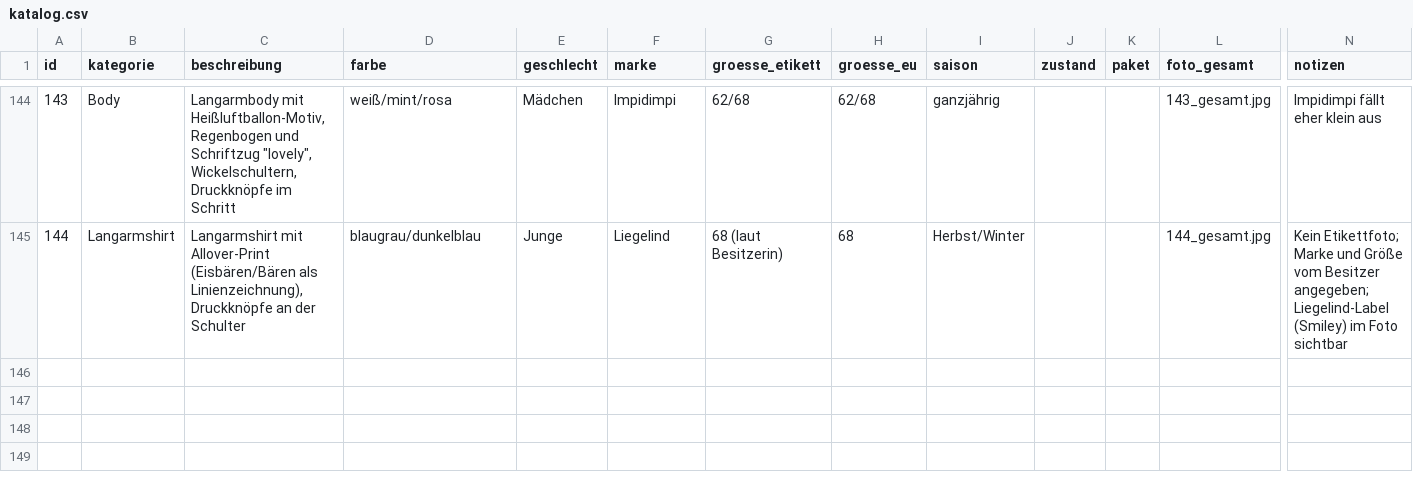
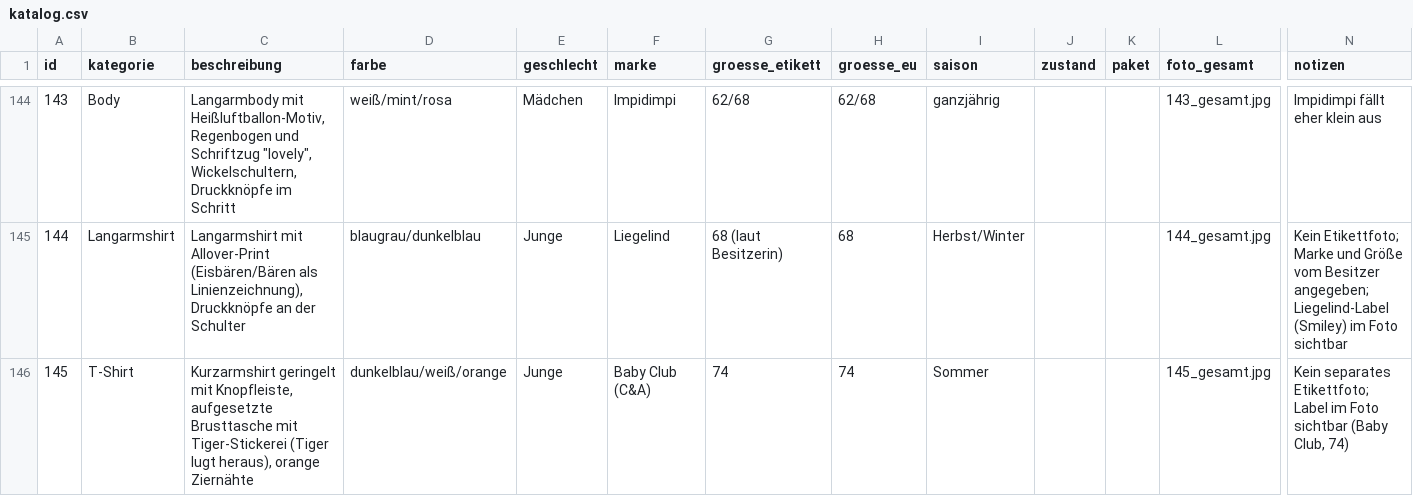
Before and after one commit to polinapi/pipipipip, a CSV file: babyklamotten/katalog.csv, drawn as a sheet; only a part is shown, gaps mark what is left out; rows hold the shown columns only; the diff names each change by its address in the sheet, - before the commit and + after, or states it on an @@ line.

```diff
--- a/babyklamotten/katalog.csv
+++ b/babyklamotten/katalog.csv
+row 146: 145 | T-Shirt | Kurzarmshirt geringelt mit Knopfleiste, aufgesetzte Brusttasche mit Tiger-Stickerei (Tiger lugt heraus), orange Ziernähte | dunkelblau/weiß/orange | Junge | Baby Club (C&A) | 74 | 74 | Sommer |  |  | 145_gesamt.jpg | Kein separates Etikettfoto; Label im Foto sichtbar (Baby Club, 74)
```
Also changed, not shown: 1 other file.
